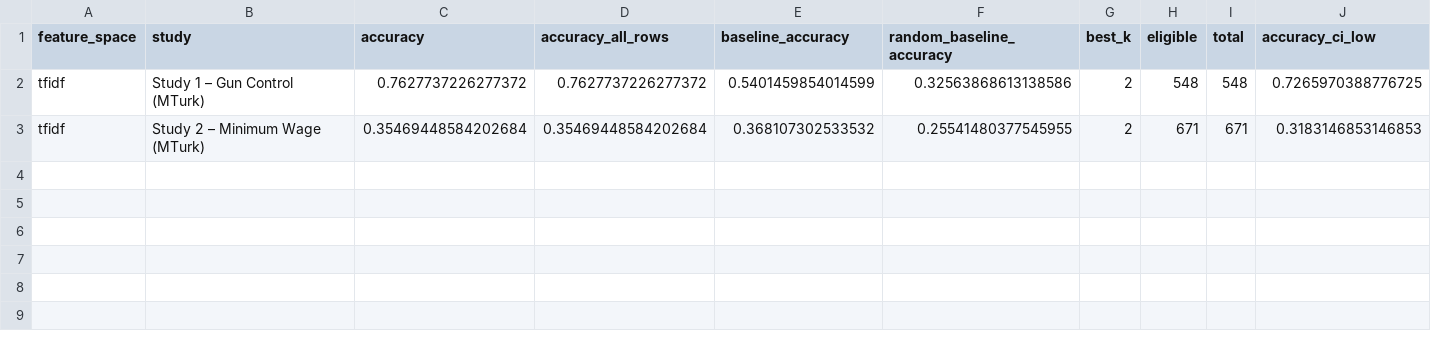
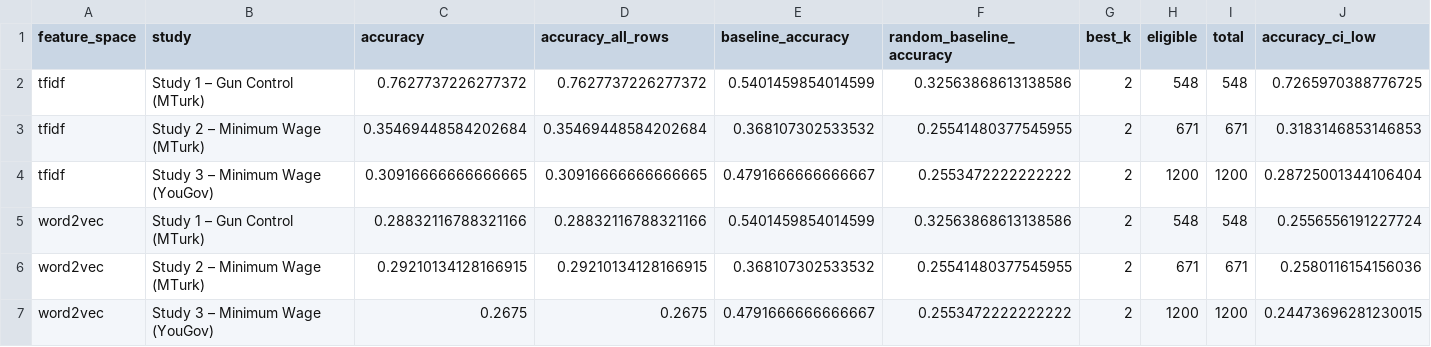
Before and after one commit to liv-daliberti/grail-simulation, a CSV file: reports/knn/next_video/metrics.csv, drawn as a sheet; only a part is shown; rows hold the shown columns only; the diff names each change by its address in the sheet, - before the commit and + after, or states it on an @@ line.

```diff
--- a/reports/knn/next_video/metrics.csv
+++ b/reports/knn/next_video/metrics.csv
+row 4: tfidf | Study 3 – Minimum Wage (YouGov) | 0.30916666666666665 | 0.30916666666666665 | 0.4791666666666667 | 0.2553472222222222 | 2 | 1200 | 1200 | 0.28725001344106404
+row 5: word2vec | Study 1 – Gun Control (MTurk) | 0.28832116788321166 | 0.28832116788321166 | 0.5401459854014599 | 0.32563868613138586 | 2 | 548 | 548 | 0.2556556191227724
+row 6: word2vec | Study 2 – Minimum Wage (MTurk) | 0.29210134128166915 | 0.29210134128166915 | 0.368107302533532 | 0.25541480377545955 | 2 | 671 | 671 | 0.2580116154156036
+row 7: word2vec | Study 3 – Minimum Wage (YouGov) | 0.2675 | 0.2675 | 0.4791666666666667 | 0.2553472222222222 | 2 | 1200 | 1200 | 0.24473696281230015
```
Also changed, not shown: reports/xgb/next_video/metrics.csv, 26 other files.
